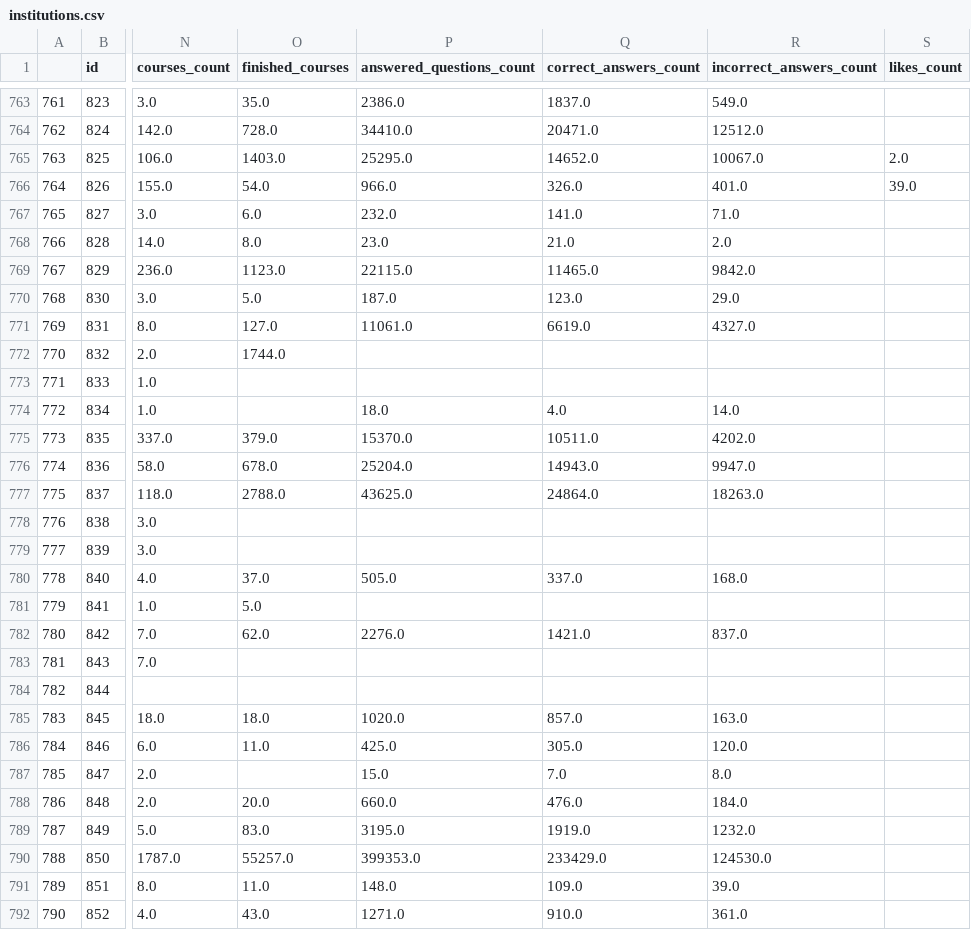
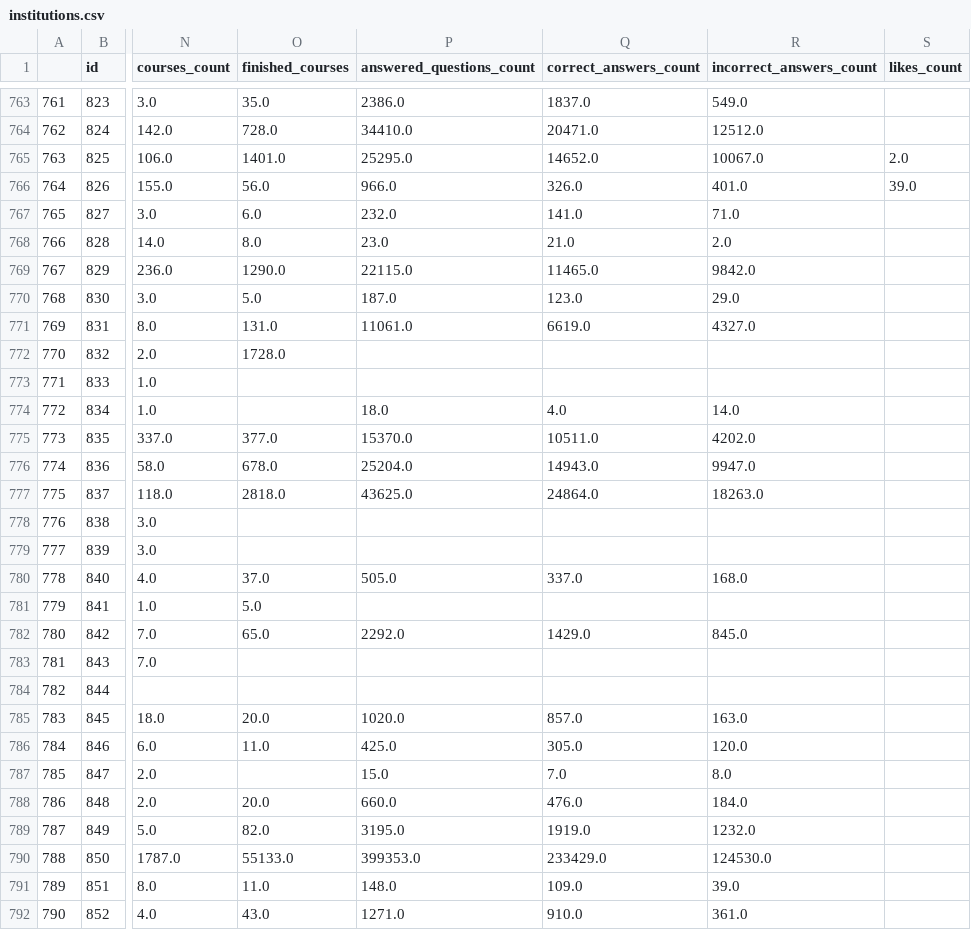
Before and after one commit to classroomtv/DataPanel, a CSV file: pages/Database/institutions.csv, drawn as a sheet; only a part is shown, gaps mark what is left out; the diff covers the shown part only; the diff names each change by its address in the sheet, - before the commit and + after, or states it on an @@ line.

```diff
--- a/pages/Database/institutions.csv
+++ b/pages/Database/institutions.csv
-O765 (finished_courses): 1403.0
+O765 (finished_courses): 1401.0
-O766 (finished_courses): 54.0
+O766 (finished_courses): 56.0
-O769 (finished_courses): 1123.0
+O769 (finished_courses): 1290.0
-O771 (finished_courses): 127.0
+O771 (finished_courses): 131.0
-O772 (finished_courses): 1744.0
+O772 (finished_courses): 1728.0
-O775 (finished_courses): 379.0
+O775 (finished_courses): 377.0
-O777 (finished_courses): 2788.0
+O777 (finished_courses): 2818.0
-O782 (finished_courses): 62.0
+O782 (finished_courses): 65.0
-P782 (answered_questions_count): 2276.0
+P782 (answered_questions_count): 2292.0
-Q782 (correct_answers_count): 1421.0
+Q782 (correct_answers_count): 1429.0
-R782 (incorrect_answers_count): 837.0
+R782 (incorrect_answers_count): 845.0
-O785 (finished_courses): 18.0
+O785 (finished_courses): 20.0
-O789 (finished_courses): 83.0
+O789 (finished_courses): 82.0
-O790 (finished_courses): 55257.0
+O790 (finished_courses): 55133.0
```
Also changed, not shown: 58 edited cells elsewhere in this file, pages/Database/logs_by_date.csv, pages/Database/users_created_by_date.csv, 4 other files.
